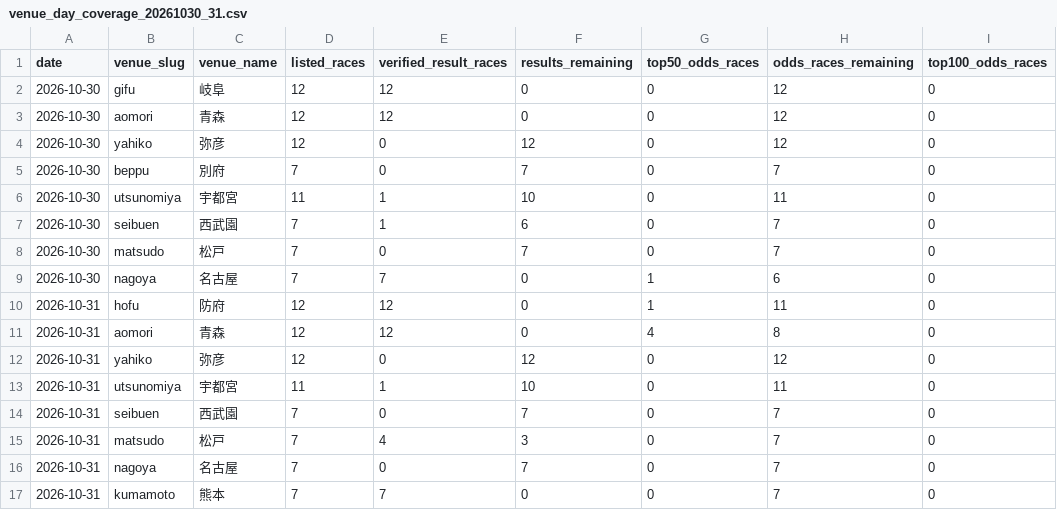
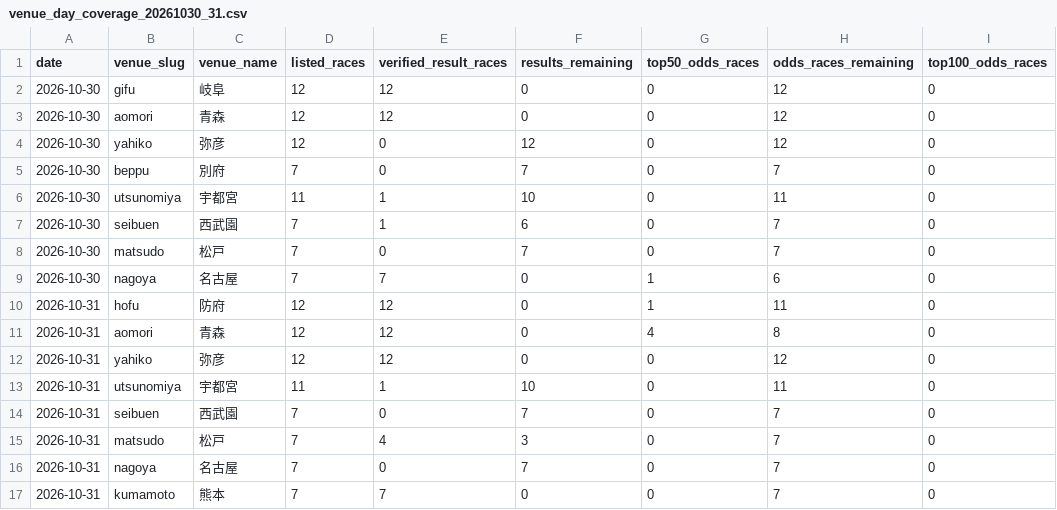
Before and after one commit to kobayashi-cyder/Keirin, a CSV file: data/venue_day_coverage_20261030_31.csv, drawn as a sheet; only a part is shown; the diff names each change by its address in the sheet, - before the commit and + after, or states it on an @@ line.

Commit message:
Close 12 Yahiko Oct 31 result gaps; 69 unresolved across Oct30-31

```diff
--- a/data/venue_day_coverage_20261030_31.csv
+++ b/data/venue_day_coverage_20261030_31.csv
-E12 (verified_result_races): 0
+E12 (verified_result_races): 12
-F12 (results_remaining): 12
+F12 (results_remaining): 0
```
